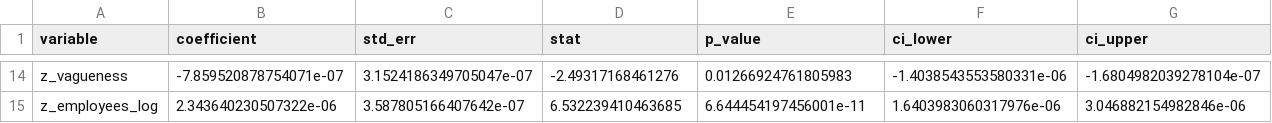
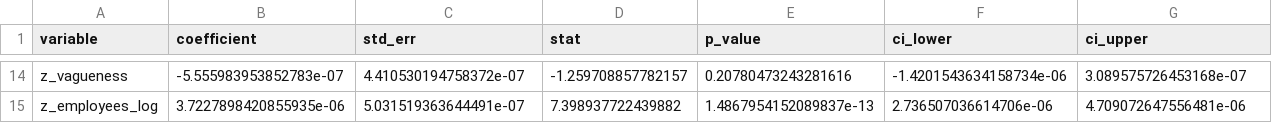
Before and after one commit to hyunjimoon/golden-cage-thesis, a CSV file: strategic ambiguity/empirics/outputs/h1_coefficients.csv, drawn as a sheet; only a part is shown, gaps mark what is left out; the diff covers the shown part only; the diff names each change by its address in the sheet, - before the commit and + after, or states it on an @@ line.

```diff
--- a/strategic ambiguity/empirics/outputs/h1_coefficients.csv
+++ b/strategic ambiguity/empirics/outputs/h1_coefficients.csv
-B14 (coefficient): -7.859520878754071e-07
+B14 (coefficient): -5.555983953852783e-07
-C14 (std_err): 3.1524186349705047e-07
+C14 (std_err): 4.410530194758372e-07
-D14 (stat): -2.49317168461276
+D14 (stat): -1.259708857782157
-E14 (p_value): 0.01266924761805983
+E14 (p_value): 0.20780473243281616
-F14 (ci_lower): -1.4038543553580331e-06
+F14 (ci_lower): -1.4201543634158734e-06
-G14 (ci_upper): -1.6804982039278104e-07
+G14 (ci_upper): 3.089575726453168e-07
-B15 (coefficient): 2.343640230507322e-06
+B15 (coefficient): 3.7227898420855935e-06
-C15 (std_err): 3.587805166407642e-07
+C15 (std_err): 5.031519363644491e-07
-D15 (stat): 6.532239410463685
+D15 (stat): 7.398937722439882
-E15 (p_value): 6.644454197456001e-11
+E15 (p_value): 1.4867954152089837e-13
-F15 (ci_lower): 1.6403983060317976e-06
+F15 (ci_lower): 2.736507036614706e-06
-G15 (ci_upper): 3.046882154982846e-06
+G15 (ci_upper): 4.709072647556481e-06
```
Also changed, not shown: 4 added rows, 4 removed rows and 48 edited cells elsewhere in this file, strategic ambiguity/empirics/outputs/h2_main_coefficients.csv, 2 other files.
